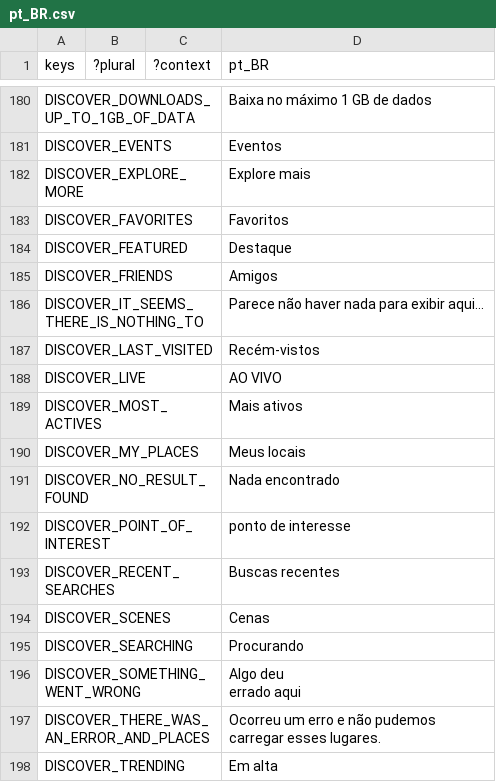
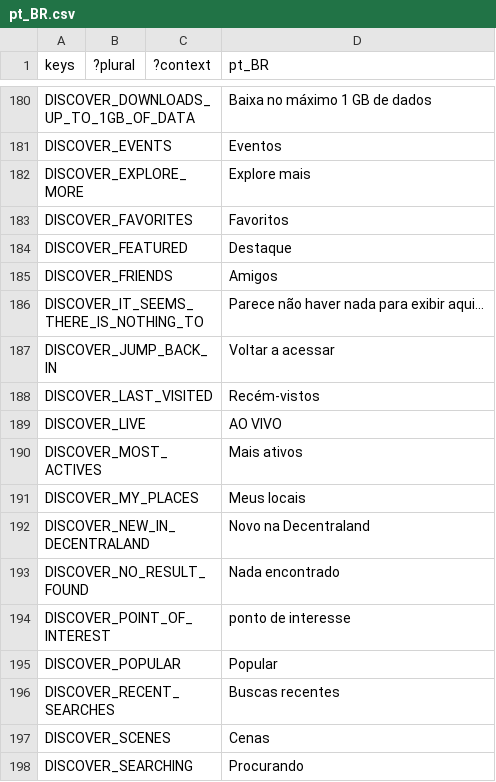
Before and after one commit to decentraland/godot-explorer, a CSV file: godot/locale/pt_BR.csv, drawn as a sheet; only a part is shown, gaps mark what is left out; the shorter side is filled out with more unchanged rows; the diff names each change by its address in the sheet, - before the commit and + after, or states it on an @@ line.

```diff
--- a/godot/locale/pt_BR.csv
+++ b/godot/locale/pt_BR.csv
+row 187: DISCOVER_JUMP_BACK_IN |  |  | Voltar a acessar
+row 192: DISCOVER_NEW_IN_DECENTRALAND |  |  | Novo na Decentraland
+row 195: DISCOVER_POPULAR |  |  | Popular
```
Also changed, not shown: godot/locale/en.csv, godot/locale/es.csv, 4 other files.
